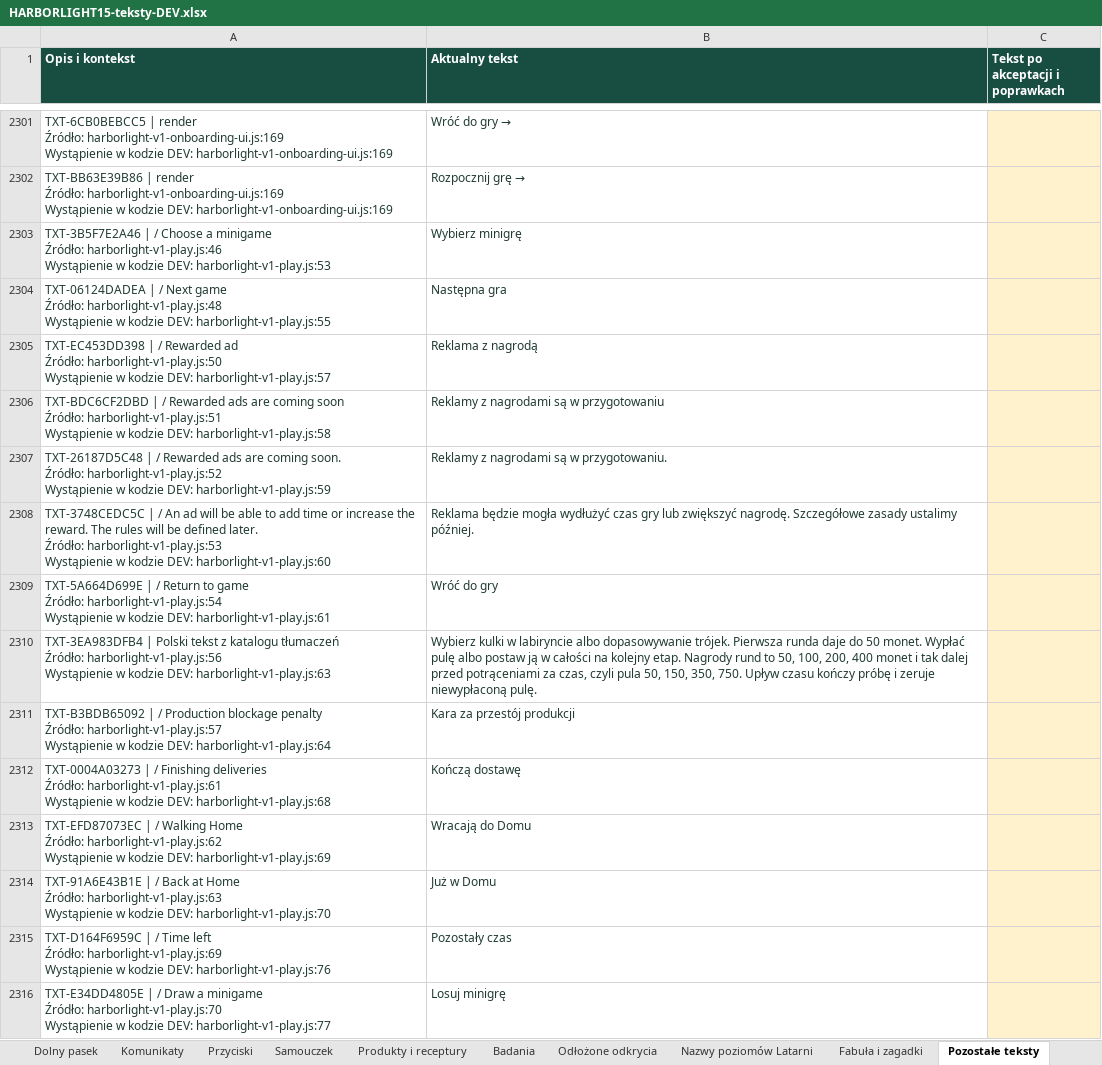
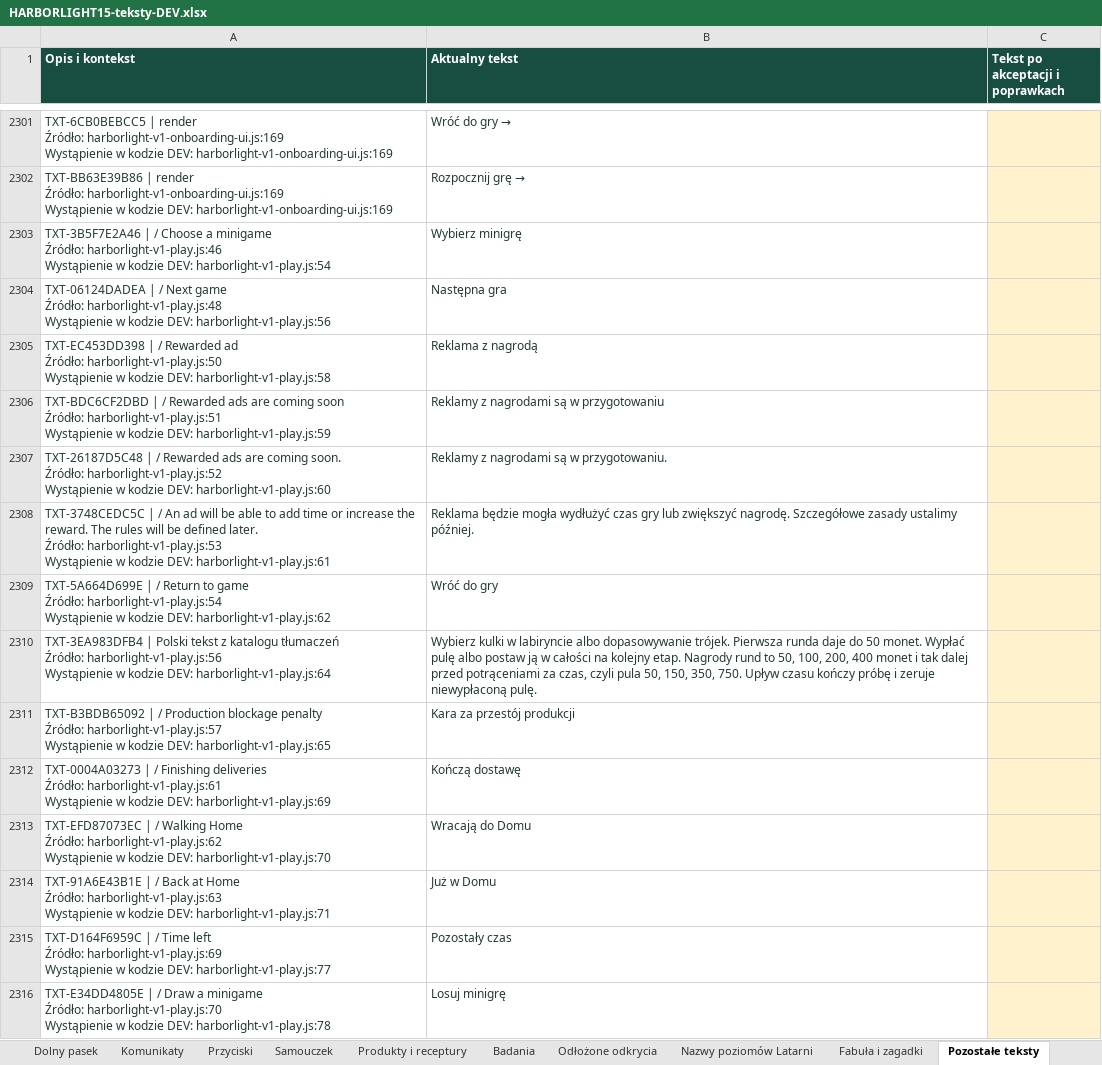
Before and after one commit to ksobczak321-oss/gra, an Excel workbook: docs/arkusze/HARBORLIGHT15-teksty-DEV.xlsx, sheet Pozostałe teksty, drawn as a sheet; only a part is shown, gaps mark what is left out; values as stored, in another font and other column widths than the file's, no borders; table styles not drawn; the diff covers the shown part only; the diff names each change by its address in the sheet, - before the commit and + after, or states it on an @@ line.

```diff
--- a/docs/arkusze/HARBORLIGHT15-teksty-DEV.xlsx (sheet Pozostałe teksty)
+++ b/docs/arkusze/HARBORLIGHT15-teksty-DEV.xlsx (sheet Pozostałe teksty)
-A2303 (Opis i kontekst): …kodzie DEV: harborlight-v1-play.js:53
+A2303 (Opis i kontekst): …kodzie DEV: harborlight-v1-play.js:54
-A2304 (Opis i kontekst): …kodzie DEV: harborlight-v1-play.js:55
+A2304 (Opis i kontekst): …kodzie DEV: harborlight-v1-play.js:56
-A2305 (Opis i kontekst): …kodzie DEV: harborlight-v1-play.js:57
+A2305 (Opis i kontekst): …kodzie DEV: harborlight-v1-play.js:58
-A2306 (Opis i kontekst): …kodzie DEV: harborlight-v1-play.js:58
+A2306 (Opis i kontekst): …kodzie DEV: harborlight-v1-play.js:59
-A2307 (Opis i kontekst): …kodzie DEV: harborlight-v1-play.js:59
+A2307 (Opis i kontekst): …kodzie DEV: harborlight-v1-play.js:60
-A2308 (Opis i kontekst): …kodzie DEV: harborlight-v1-play.js:60
+A2308 (Opis i kontekst): …kodzie DEV: harborlight-v1-play.js:61
-A2309 (Opis i kontekst): …kodzie DEV: harborlight-v1-play.js:61
+A2309 (Opis i kontekst): …kodzie DEV: harborlight-v1-play.js:62
-A2310 (Opis i kontekst): …kodzie DEV: harborlight-v1-play.js:63
+A2310 (Opis i kontekst): …kodzie DEV: harborlight-v1-play.js:64
-A2311 (Opis i kontekst): …kodzie DEV: harborlight-v1-play.js:64
+A2311 (Opis i kontekst): …kodzie DEV: harborlight-v1-play.js:65
-A2312 (Opis i kontekst): …kodzie DEV: harborlight-v1-play.js:68
+A2312 (Opis i kontekst): …kodzie DEV: harborlight-v1-play.js:69
-A2313 (Opis i kontekst): …kodzie DEV: harborlight-v1-play.js:69
+A2313 (Opis i kontekst): …kodzie DEV: harborlight-v1-play.js:70
-A2314 (Opis i kontekst): …kodzie DEV: harborlight-v1-play.js:70
+A2314 (Opis i kontekst): …kodzie DEV: harborlight-v1-play.js:71
-A2315 (Opis i kontekst): …kodzie DEV: harborlight-v1-play.js:76
+A2315 (Opis i kontekst): …kodzie DEV: harborlight-v1-play.js:77
-A2316 (Opis i kontekst): …kodzie DEV: harborlight-v1-play.js:77
+A2316 (Opis i kontekst): …kodzie DEV: harborlight-v1-play.js:78
```
Also changed, not shown: 323 edited cells elsewhere in this sheet, sheet Nowe teksty DEV, sheet Przyciski, sheet Fabuła i zagadki, sheet Instrukcja, sheet Budynki — informacje, sheet Komunikaty, 3 other files.
